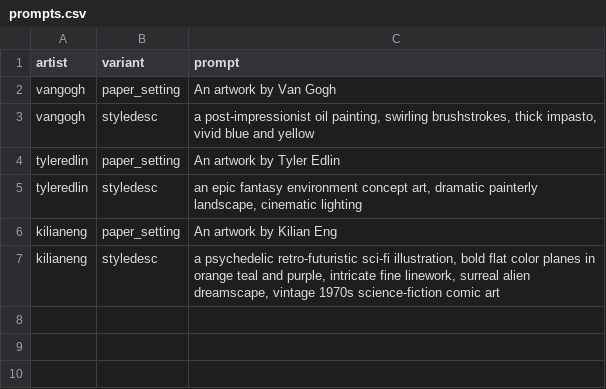
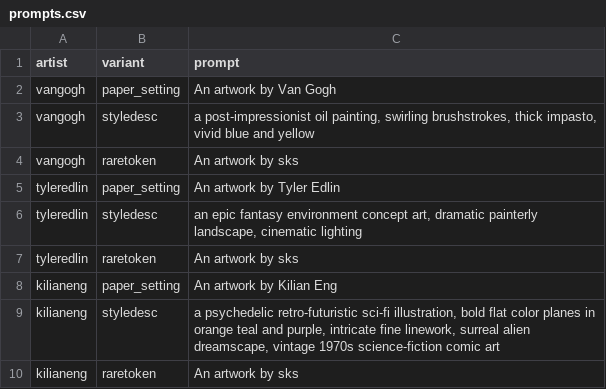
Before and after one commit to 6Amber6/IMMA-reproduce, a CSV file: results/prompt_reanchoring/prompts.csv, drawn as a sheet; the diff names each change by its address in the sheet, - before the commit and + after, or states it on an @@ line.

Commit message:
Add rare-token (sks) re-anchoring variant: results + prompts + raw

```diff
--- a/results/prompt_reanchoring/prompts.csv
+++ b/results/prompt_reanchoring/prompts.csv
+row 4: vangogh | raretoken | An artwork by sks
+row 7: tyleredlin | raretoken | An artwork by sks
+row 10: kilianeng | raretoken | An artwork by sks
```
Also changed, not shown: results/prompt_reanchoring/results.csv, 3 other files.
